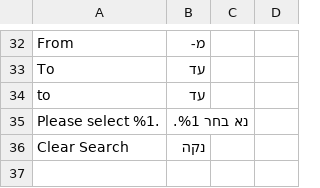
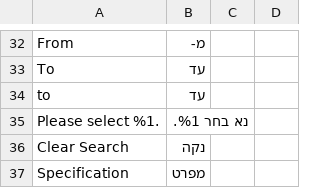
Before and after one commit to studioraz/magento2-default-theme, a CSV file: i18n/he_IL.csv, drawn as a sheet; only a part is shown, gaps mark what is left out; the diff names each change by its address in the sheet, - before the commit and + after, or states it on an @@ line.

```diff
--- a/i18n/he_IL.csv
+++ b/i18n/he_IL.csv
+row 37: Specification | מפרט
```
Also changed, not shown: 8 other files.
